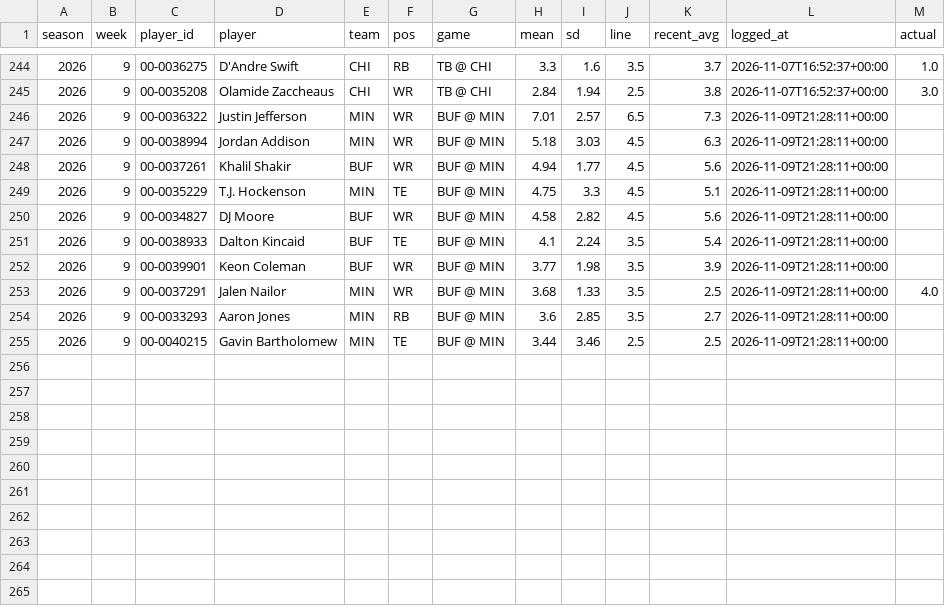
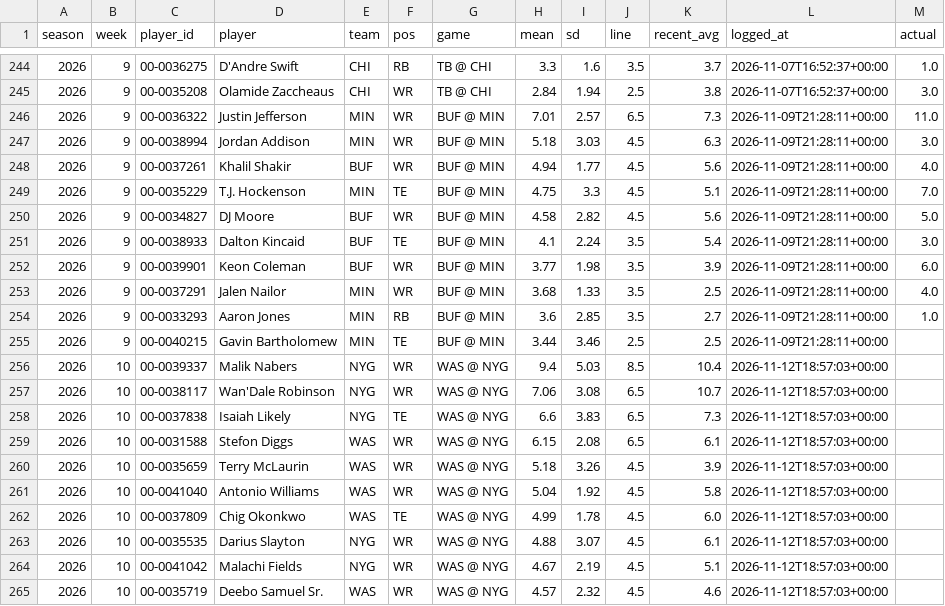
Before and after one commit to hadantes-lab/ff-model, a CSV file: tracking/target_proj.csv, drawn as a sheet; only a part is shown, gaps mark what is left out.

```diff
--- a/tracking/target_proj.csv
+++ b/tracking/target_proj.csv
@@ -245,11 +245,21 @@ season,week,player_id,player,team,pos,game,mean,sd,line,recent_avg,logged_at,act
 2026,9,00-0035208,Olamide Zaccheaus,CHI,WR,TB @ CHI,2.84,1.94,2.5,3.8,2026-11-07T16:52:37+00:00,3.0
-2026,9,00-0036322,Justin Jefferson,MIN,WR,BUF @ MIN,7.01,2.57,6.5,7.3,2026-11-09T21:28:11+00:00,
-2026,9,00-0038994,Jordan Addison,MIN,WR,BUF @ MIN,5.18,3.03,4.5,6.3,2026-11-09T21:28:11+00:00,
-2026,9,00-0037261,Khalil Shakir,BUF,WR,BUF @ MIN,4.94,1.77,4.5,5.6,2026-11-09T21:28:11+00:00,
-2026,9,00-0035229,T.J. Hockenson,MIN,TE,BUF @ MIN,4.75,3.3,4.5,5.1,2026-11-09T21:28:11+00:00,
-2026,9,00-0034827,DJ Moore,BUF,WR,BUF @ MIN,4.58,2.82,4.5,5.6,2026-11-09T21:28:11+00:00,
-2026,9,00-0038933,Dalton Kincaid,BUF,TE,BUF @ MIN,4.1,2.24,3.5,5.4,2026-11-09T21:28:11+00:00,
-2026,9,00-0039901,Keon Coleman,BUF,WR,BUF @ MIN,3.77,1.98,3.5,3.9,2026-11-09T21:28:11+00:00,
+2026,9,00-0036322,Justin Jefferson,MIN,WR,BUF @ MIN,7.01,2.57,6.5,7.3,2026-11-09T21:28:11+00:00,11.0
+2026,9,00-0038994,Jordan Addison,MIN,WR,BUF @ MIN,5.18,3.03,4.5,6.3,2026-11-09T21:28:11+00:00,3.0
+2026,9,00-0037261,Khalil Shakir,BUF,WR,BUF @ MIN,4.94,1.77,4.5,5.6,2026-11-09T21:28:11+00:00,4.0
+2026,9,00-0035229,T.J. Hockenson,MIN,TE,BUF @ MIN,4.75,3.3,4.5,5.1,2026-11-09T21:28:11+00:00,7.0
+2026,9,00-0034827,DJ Moore,BUF,WR,BUF @ MIN,4.58,2.82,4.5,5.6,2026-11-09T21:28:11+00:00,5.0
+2026,9,00-0038933,Dalton Kincaid,BUF,TE,BUF @ MIN,4.1,2.24,3.5,5.4,2026-11-09T21:28:11+00:00,3.0
+2026,9,00-0039901,Keon Coleman,BUF,WR,BUF @ MIN,3.77,1.98,3.5,3.9,2026-11-09T21:28:11+00:00,6.0
 2026,9,00-0037291,Jalen Nailor,MIN,WR,BUF @ MIN,3.68,1.33,3.5,2.5,2026-11-09T21:28:11+00:00,4.0
-2026,9,00-0033293,Aaron Jones,MIN,RB,BUF @ MIN,3.6,2.85,3.5,2.7,2026-11-09T21:28:11+00:00,
+2026,9,00-0033293,Aaron Jones,MIN,RB,BUF @ MIN,3.6,2.85,3.5,2.7,2026-11-09T21:28:11+00:00,1.0
 2026,9,00-0040215,Gavin Bartholomew,MIN,TE,BUF @ MIN,3.44,3.46,2.5,2.5,2026-11-09T21:28:11+00:00,
+2026,10,00-0039337,Malik Nabers,NYG,WR,WAS @ NYG,9.4,5.03,8.5,10.4,2026-11-12T18:57:03+00:00,
+2026,10,00-0038117,Wan'Dale Robinson,NYG,WR,WAS @ NYG,7.06,3.08,6.5,10.7,2026-11-12T18:57:03+00:00,
+2026,10,00-0037838,Isaiah Likely,NYG,TE,WAS @ NYG,6.6,3.83,6.5,7.3,2026-11-12T18:57:03+00:00,
+2026,10,00-0031588,Stefon Diggs,WAS,WR,WAS @ NYG,6.15,2.08,6.5,6.1,2026-11-12T18:57:03+00:00,
+2026,10,00-0035659,Terry McLaurin,WAS,WR,WAS @ NYG,5.18,3.26,4.5,3.9,2026-11-12T18:57:03+00:00,
+2026,10,00-0041040,Antonio Williams,WAS,WR,WAS @ NYG,5.04,1.92,4.5,5.8,2026-11-12T18:57:03+00:00,
+2026,10,00-0037809,Chig Okonkwo,WAS,TE,WAS @ NYG,4.99,1.78,4.5,6.0,2026-11-12T18:57:03+00:00,
+2026,10,00-0035535,Darius Slayton,NYG,WR,WAS @ NYG,4.88,3.07,4.5,6.1,2026-11-12T18:57:03+00:00,
+2026,10,00-0041042,Malachi Fields,NYG,WR,WAS @ NYG,4.67,2.19,4.5,5.1,2026-11-12T18:57:03+00:00,
+2026,10,00-0035719,Deebo Samuel Sr.,WAS,WR,WAS @ NYG,4.57,2.32,4.5,4.6,2026-11-12T18:57:03+00:00,
```
Also changed, not shown: tracking/player_model_record.csv, tracking/power_history.csv, 13 other files.
